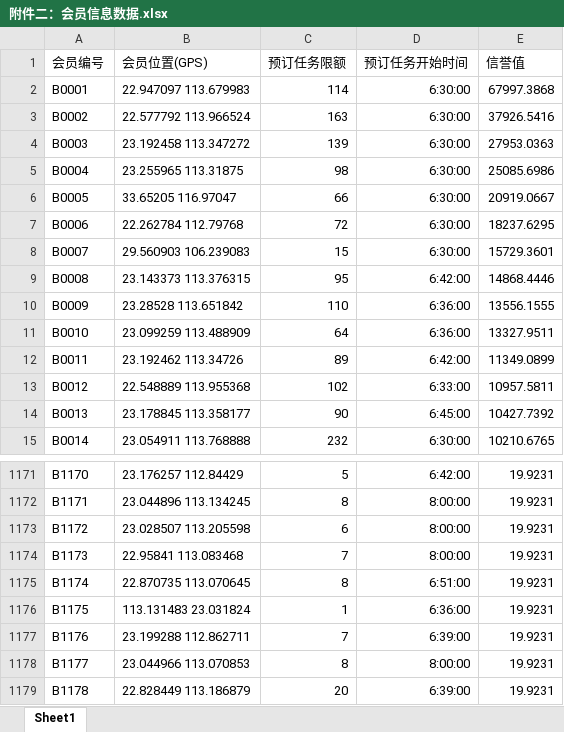
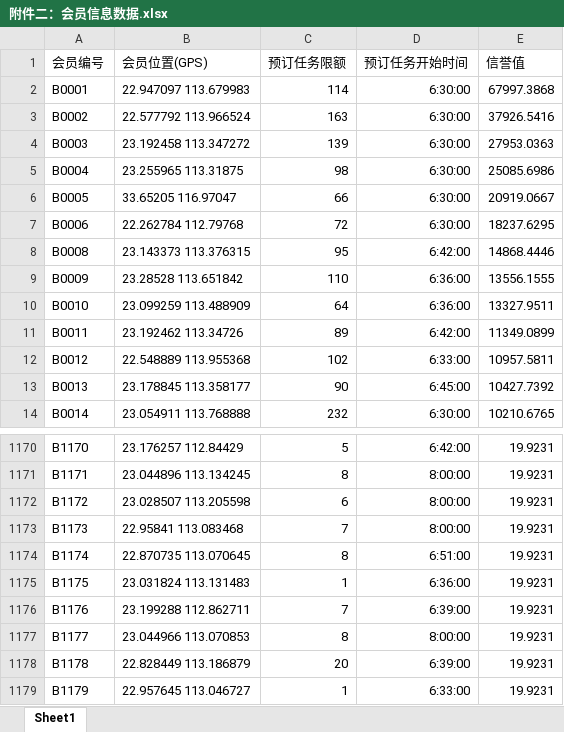
Before and after one commit to XinKe-Conch/2017B1, an Excel workbook: 附件二：会员信息数据.xlsx, sheet Sheet1, drawn as a sheet; only a part is shown, gaps mark what is left out; the shorter side is filled out with more unchanged rows; values as stored, in another font and other column widths than the file's, no borders; removed rows and columns are numbered as before the commit, all else as after; the diff names each change by its address in the sheet, - before the commit and + after, or states it on an @@ line.

```diff
--- a/附件二：会员信息数据.xlsx (sheet Sheet1)
+++ b/附件二：会员信息数据.xlsx (sheet Sheet1)
-row 8: B0007 | 29.560903 106.239083 | 15 | 6:30:00 | 15729.3601
-B1175 (会员位置(GPS)): 113.131483 23.031824
+B1175 (会员位置(GPS)): 23.031824 113.131483
```
Also changed, not shown: 1 other file.
